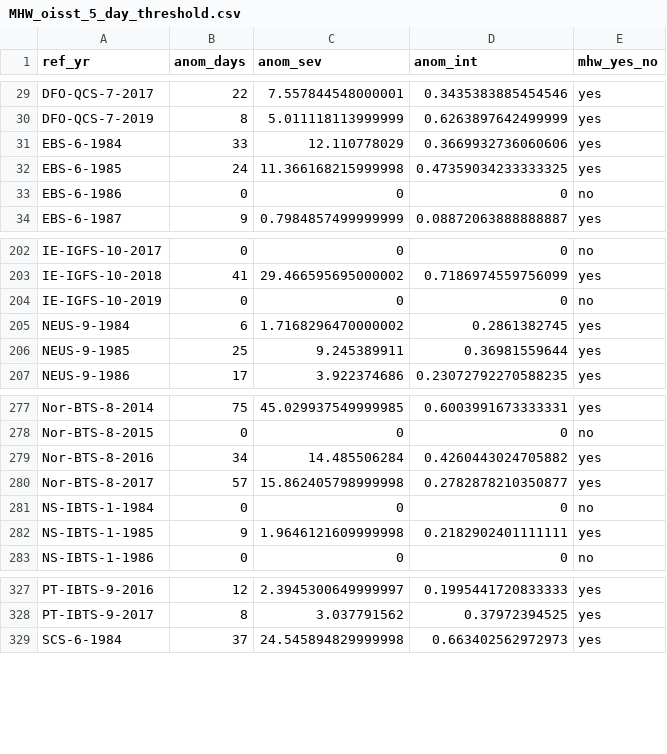
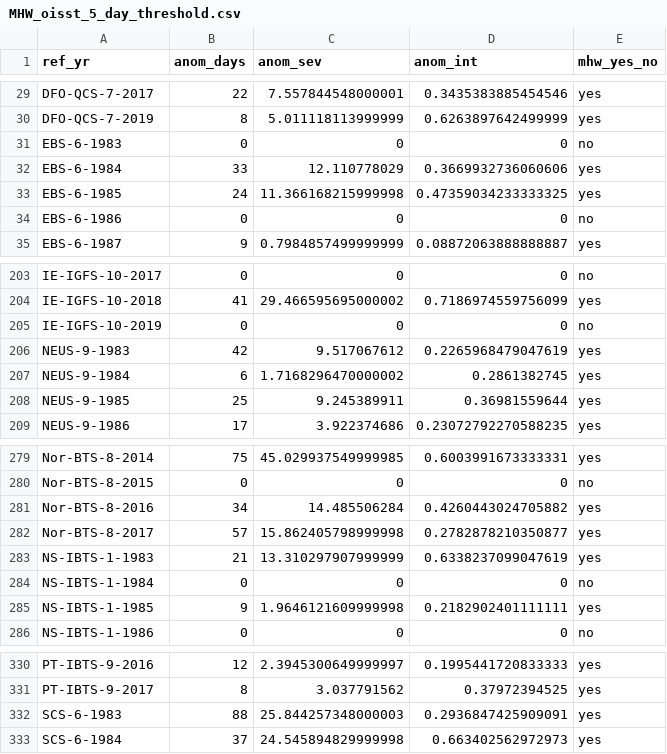
Before and after one commit to afredston/marine_heatwaves_trawl, a CSV file: processed-data/MHW_oisst_5_day_threshold.csv, drawn as a sheet; only a part is shown, gaps mark what is left out.

```diff
--- a/processed-data/MHW_oisst_5_day_threshold.csv
+++ b/processed-data/MHW_oisst_5_day_threshold.csv
@@ -30,2 +30,3 @@ DFO-QCS-7-2017,22,7.557844548000001,0.3435383885454546,yes
 DFO-QCS-7-2019,8,5.011118113999999,0.6263897642499999,yes
+EBS-6-1983,0,0,0,no
 EBS-6-1984,33,12.110778029,0.3669932736060606,yes
@@ -204,2 +205,3 @@ IE-IGFS-10-2018,41,29.466595695000002,0.7186974559756099,yes
 IE-IGFS-10-2019,0,0,0,no
+NEUS-9-1983,42,9.517067612,0.2265968479047619,yes
 NEUS-9-1984,6,1.7168296470000002,0.2861382745,yes
@@ -280,2 +282,3 @@ Nor-BTS-8-2016,34,14.485506284,0.4260443024705882,yes
 Nor-BTS-8-2017,57,15.862405798999998,0.2782878210350877,yes
+NS-IBTS-1-1983,21,13.310297907999999,0.6338237099047619,yes
 NS-IBTS-1-1984,0,0,0,no
@@ -328,2 +331,3 @@ PT-IBTS-9-2016,12,2.3945300649999997,0.1995441720833333,yes
 PT-IBTS-9-2017,8,3.037791562,0.37972394525,yes
+SCS-6-1983,88,25.844257348000003,0.2936847425909091,yes
 SCS-6-1984,37,24.545894829999998,0.663402562972973,yes
```
Also changed, not shown: processed-data/MHW_oisst.csv, processed-data/MHW_oisst_no_detrending.csv, 14 other files.
